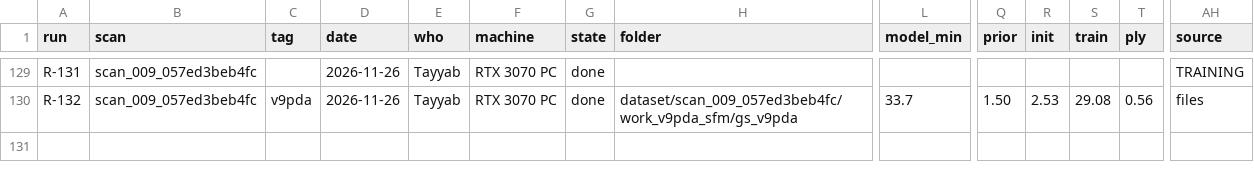
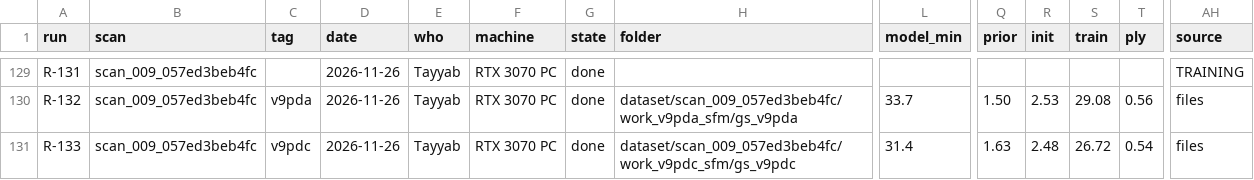
Before and after one commit to Umairishuman/BuildScan3D, a TSV file: docs/progress/runs.tsv, drawn as a sheet; only a part is shown, gaps mark what is left out; rows hold the shown columns only; the diff names each change by its address in the sheet, - before the commit and + after, or states it on an @@ line.

Commit message:
docs(progress): R-133 closed (= R-128 with DA3 + confidence cut-off); scan-009-conf in the viewer list

```diff
--- a/docs/progress/runs.tsv
+++ b/docs/progress/runs.tsv
+row 131: R-133 | scan_009_057ed3beb4fc | v9pdc | 2026-11-26 | Tayyab | RTX 3070 PC | done | dataset/scan_009_057ed3beb4fc/work_v9pdc_sfm/gs_v9pdc | 31.4 | 1.63 | 2.48 | 26.72 | 0.54 | files
```
Also changed, not shown: 2 other files.
